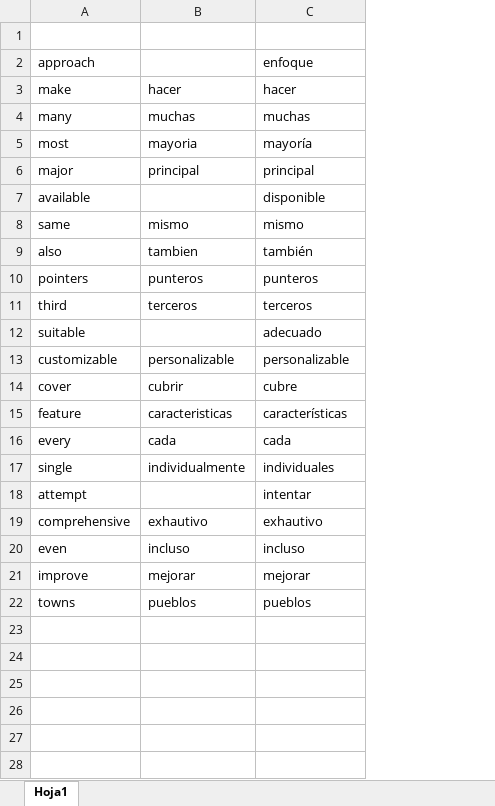
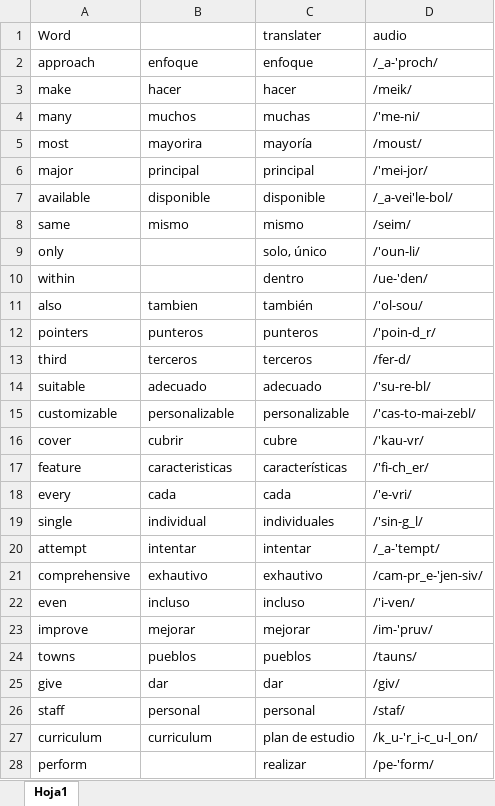
Before and after one commit to rodzapata/EnglishDeveloper, an Excel workbook: developer_week_01.xlsx, sheet Hoja1, drawn as a sheet; only a part is shown; values as stored, in another font and other column widths than the file's, no borders; addresses are those after the commit; the diff covers the shown part only; the diff names each change by its address in the sheet, - before the commit and + after, or states it on an @@ line.

```diff
--- a/developer_week_01.xlsx (sheet Hoja1)
+++ b/developer_week_01.xlsx (sheet Hoja1)
+column D (audio), rows 2-8: /_a-'proch/ | /meik/ | /'me-ni/ | /moust/ | /'mei-jor/ | /_a-vei'le-bol/ | /seim/; rows 11-24: /'ol-sou/ | /'poin-d_r/ | /fer-d/ | /'su-re-bl/ | /'cas-to-mai-zebl/ | /'kau-vr/ | /'fi-ch_er/ | /'e-vri/ | /'sin-g_l/ | /_a-'tempt/ | /cam-pr_e-'jen-siv/ | /'i-ven/ | /im-'pruv/ | /tauns/
-row 1: (empty)
+row 1: Word |  | translater | audio
-B2: (empty)
+B2: enfoque
-B4: muchas
+B4: muchos
-B5: mayoria
+B5: mayorira
-B7: (empty)
+B7: disponible
+row 9: only |  | solo, único | /'oun-li/
+row 10: within |  | dentro | /ue-'den/
-B14: (empty)
+B14: adecuado
-B19: individualmente
+B19: individual
-B20: (empty)
+B20: intentar
+row 25: give | dar | dar | /giv/
+row 26: staff | personal | personal | /staf/
+row 27: curriculum | curriculum | plan de estudio | /k_u-'r_i-c_u-l_on/
+row 28: perform |  | realizar | /pe-'form/
```
Also changed, not shown: 14 added rows elsewhere in this sheet, 7 other files.
